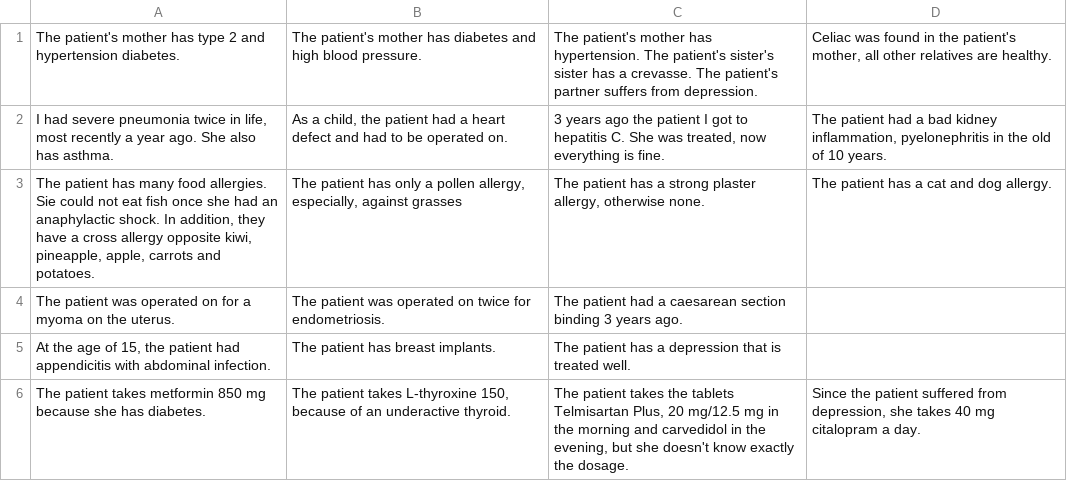
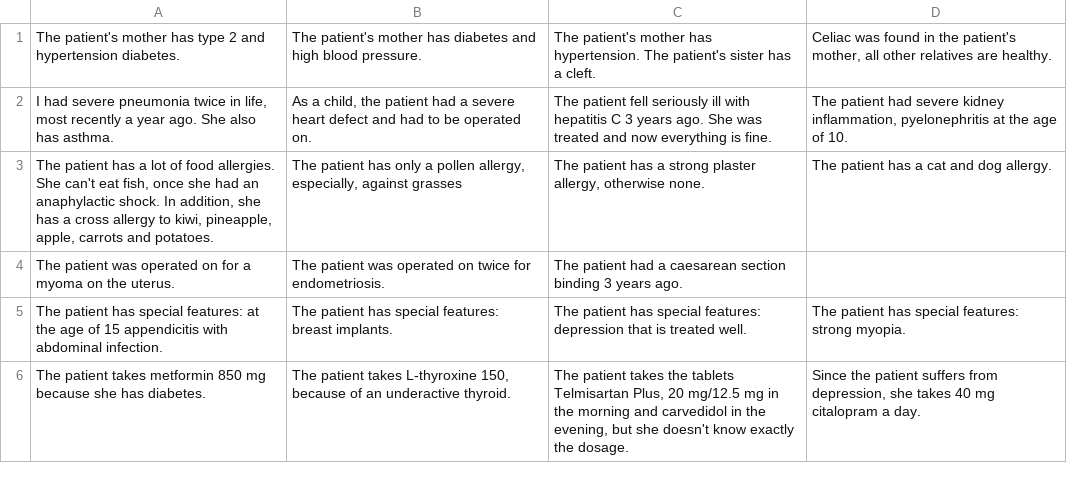
Before and after one commit to XRINTAMT/DR_FLEMP, a CSV file: Assets/Resources/Scenarios/O2/CharacterKramer.csv, drawn as a sheet.

```diff
--- a/Assets/Resources/Scenarios/O2/CharacterKramer.csv
+++ b/Assets/Resources/Scenarios/O2/CharacterKramer.csv
@@ -1,6 +1,6 @@
-The patient's mother has type 2 and hypertension diabetes.,The patient's mother has diabetes and high blood pressure.,The patient's mother has hypertension. The patient's sister's sister has a crevasse. The patient's partner suffers from depression.,"Celiac was found in the patient's mother, all other relatives are healthy."
-"I had severe pneumonia twice in life, most recently a year ago. She also has asthma.","As a child, the patient had a heart defect and had to be operated on.","3 years ago the patient I got to hepatitis C. She was treated, now everything is fine.","The patient had a bad kidney inflammation, pyelonephritis in the old of 10 years."
-"The patient has many food allergies. Sie could not eat fish once she had an anaphylactic shock. In addition, they have a cross allergy opposite kiwi, pineapple, apple, carrots and potatoes.","The patient has only a pollen allergy, especially, against grasses","The patient has a strong plaster allergy, otherwise none.",The patient has a cat and dog allergy.
+The patient's mother has type 2 and hypertension diabetes.,The patient's mother has diabetes and high blood pressure.,The patient's mother has hypertension. The patient's sister has a cleft.,"Celiac was found in the patient's mother, all other relatives are healthy."
+"I had severe pneumonia twice in life, most recently a year ago. She also has asthma.","As a child, the patient had a severe heart defect and had to be operated on.",The patient fell seriously ill with hepatitis C 3 years ago. She was treated and now everything is fine.,"The patient had severe kidney inflammation, pyelonephritis at the age of 10."
+"The patient has a lot of food allergies. She can't eat fish, once she had an anaphylactic shock. In addition, she has a cross allergy to kiwi, pineapple, apple, carrots and potatoes.","The patient has only a pollen allergy, especially, against grasses","The patient has a strong plaster allergy, otherwise none.",The patient has a cat and dog allergy.
 The patient was operated on for a myoma on the uterus.,The patient was operated on twice for endometriosis.,The patient had a caesarean section binding 3 years ago.,
-"At the age of 15, the patient had appendicitis with abdominal infection.",The patient has breast implants.,The patient has a depression that is treated well.,
-The patient takes metformin 850 mg because she has diabetes.,"The patient takes L-thyroxine 150, because of an underactive thyroid.","The patient takes the tablets Telmisartan Plus, 20 mg/12.5 mg in the morning and carvedidol in the evening, but she doesn't know exactly the dosage.","Since the patient suffered from depression, she takes 40 mg citalopram a day."
+The patient has special features: at the age of 15 appendicitis with abdominal infection.,The patient has special features: breast implants.,The patient has special features: depression that is treated well.,The patient has special features: strong myopia.
+The patient takes metformin 850 mg because she has diabetes.,"The patient takes L-thyroxine 150, because of an underactive thyroid.","The patient takes the tablets Telmisartan Plus, 20 mg/12.5 mg in the morning and carvedidol in the evening, but she doesn't know exactly the dosage.","Since the patient suffers from depression, she takes 40 mg citalopram a day."
```
Also changed, not shown: Assets/Resources/Scenarios/O2/CharacterKramerGerman.csv, Assets/Resources/Scenarios/O2/NursingTablets.csv, 2 other files.
